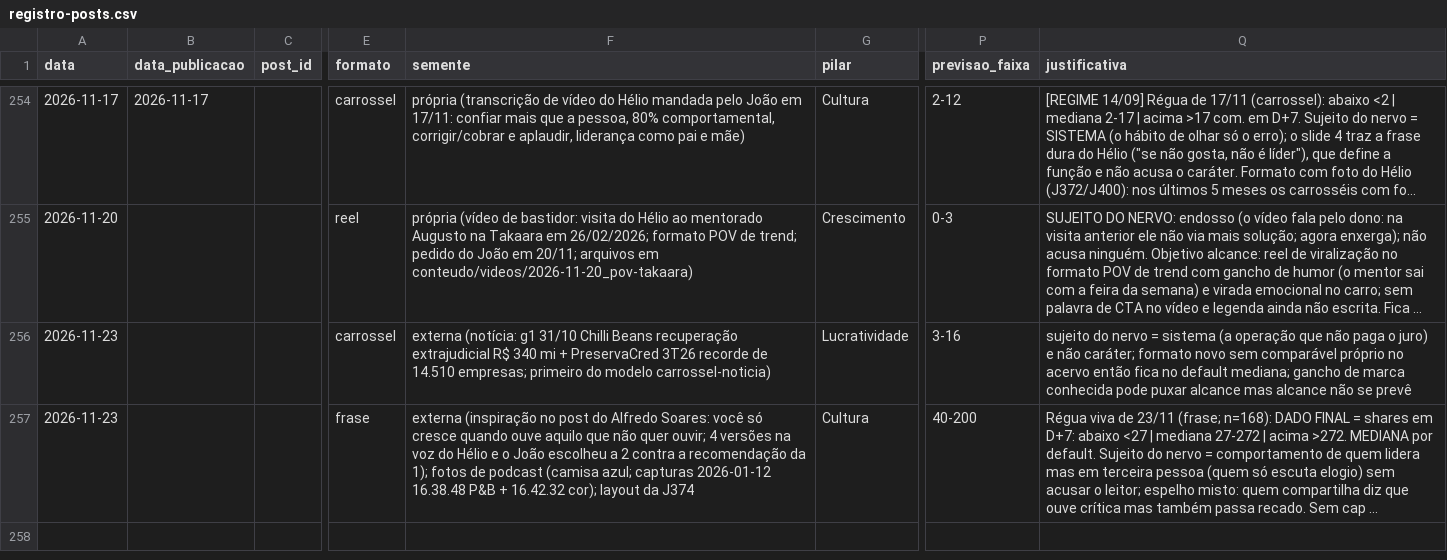
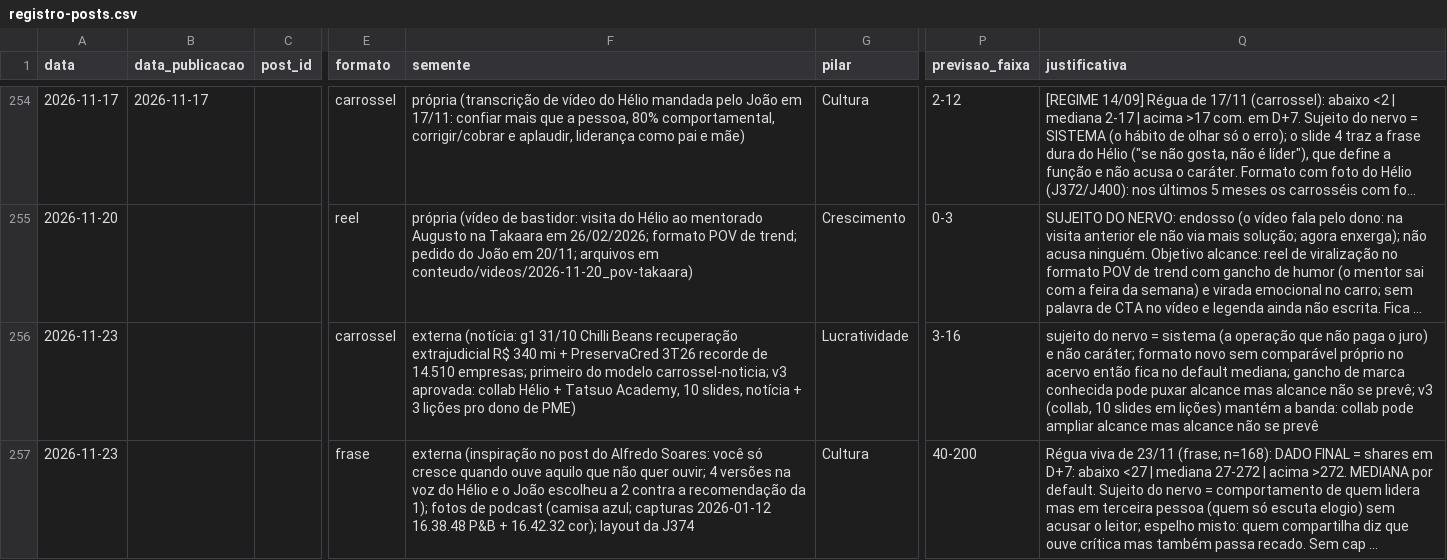
Before and after one commit to treinamentos-tatsuo/conteudo-helio-joao, a CSV file: conteudo/analise/registro-posts.csv, drawn as a sheet; only a part is shown, gaps mark what is left out; long unchanged cells end in …; the diff names each change by its address in the sheet, - before the commit and + after, or states it on an @@ line.

```diff
--- a/conteudo/analise/registro-posts.csv
+++ b/conteudo/analise/registro-posts.csv
-F256 (semente): …do modelo carrossel-noticia)
+F256 (semente): …do modelo carrossel-noticia; v3 aprovada: collab Hélio + Tatsuo Academy, 10 slides, notícia + 3 lições pro dono de PME)
-Q256 (justificativa): …não se prevê
+Q256 (justificativa): …não se prevê; v3 (collab, 10 slides em lições) mantém a banda: collab pode ampliar alcance mas alcance não se prevê
```
Also changed, not shown: 19 other files.
